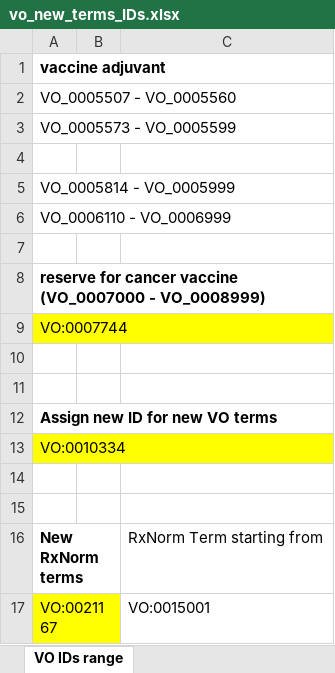
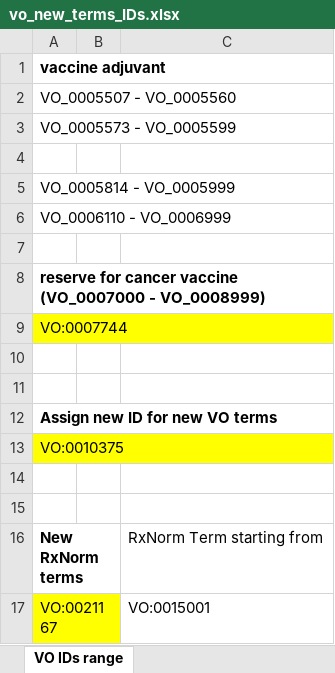
Before and after one commit to vaccineontology/VO, an Excel workbook: src/vo_new_terms_IDs.xlsx, sheet VO IDs range, drawn as a sheet; values as stored, in another font and other column widths than the file's, no borders; the diff names each change by its address in the sheet, - before the commit and + after, or states it on an @@ line.

```diff
--- a/src/vo_new_terms_IDs.xlsx (sheet VO IDs range)
+++ b/src/vo_new_terms_IDs.xlsx (sheet VO IDs range)
-A13: VO:0010334
+A13: VO:0010375
```
Also changed, not shown: 3 other files.
